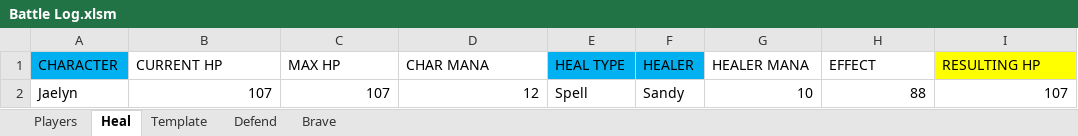
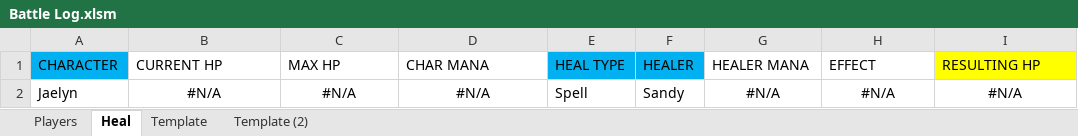
Before and after one commit to ActionIV/pillar, an Excel workbook: Battle Log.xlsm, sheet Heal, drawn as a sheet; values as stored, in another font and other column widths than the file's, no borders; the diff names each change by its address in the sheet, - before the commit and + after, or states it on an @@ line.

Commit message:
FFD Vacation Quest Adds
Added environment flag for an actor
Added environment to isTargetable to make it so no actions affect the environment
Fixed loading from battle log since Heal is now a sheet to be skipped

```diff
--- a/Battle Log.xlsm (sheet Heal)
+++ b/Battle Log.xlsm (sheet Heal)
-sheet tab: Defend
-sheet tab: Brave
+sheet tab: Template (2)
-B2 (CURRENT HP): 107
+B2 (CURRENT HP): #N/A
-B2:D2 alignment: right
+B2:D2 alignment: center
-C2 (MAX HP): 107
+C2 (MAX HP): #N/A
-D2 (CHAR MANA): 12
+D2 (CHAR MANA): #N/A
-G2 (HEALER MANA): 10
+G2 (HEALER MANA): #N/A
-G2:I2 alignment: right
+G2:I2 alignment: center
-H2 (EFFECT): 88
+H2 (EFFECT): #N/A
-I2 (RESULTING HP): 107
+I2 (RESULTING HP): #N/A
```
Also changed, not shown: sheet Players, formulas that keep their value, charts or pictures, FFL2 Data.xlsx, 2 other files.
